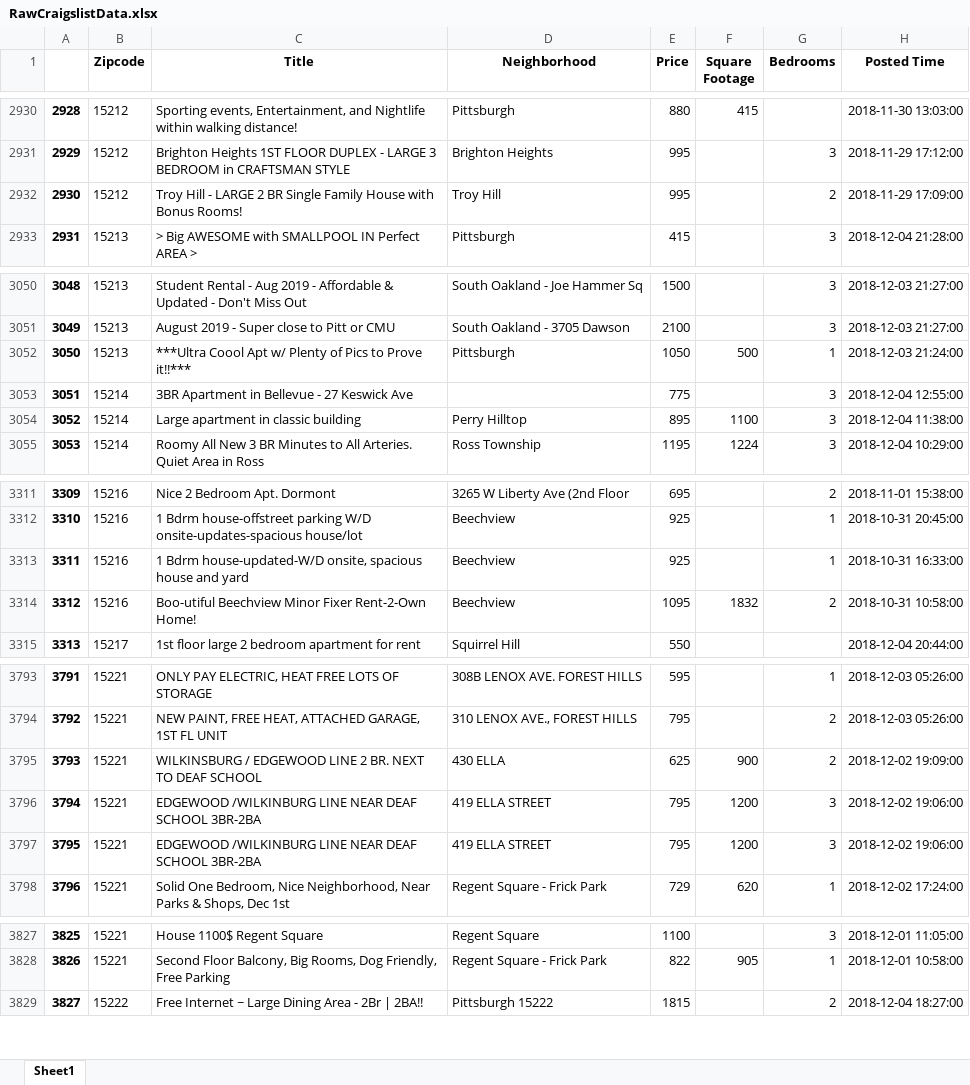
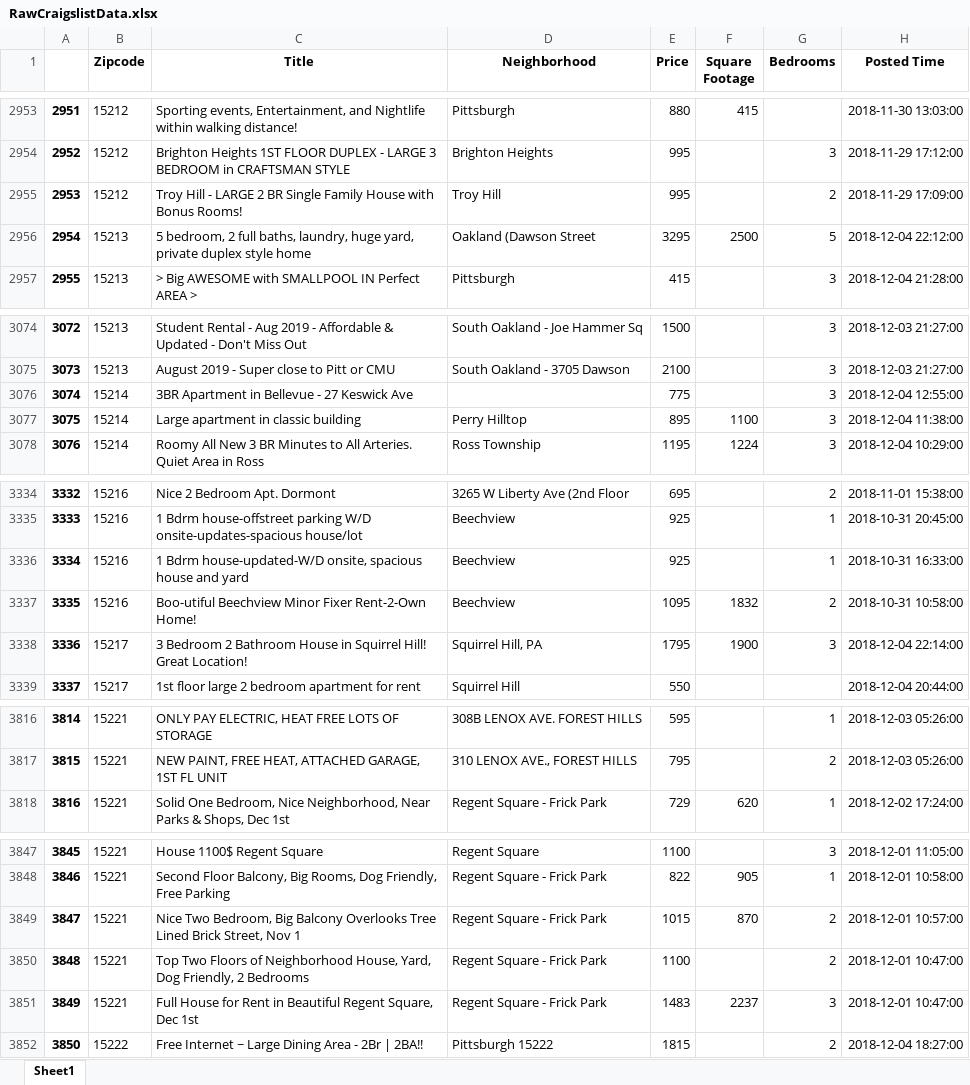
Before and after one commit to Ajcaico/Homi_DFP, an Excel workbook: RawCraigslistData.xlsx, sheet Sheet1, drawn as a sheet; only a part is shown, gaps mark what is left out; values as stored, in another font and other column widths than the file's, no borders; removed rows and columns are numbered as before the commit, all else as after; the diff covers the shown part only; the diff names each change by its address in the sheet, - before the commit and + after, or states it on an @@ line.

```diff
--- a/RawCraigslistData.xlsx (sheet Sheet1)
+++ b/RawCraigslistData.xlsx (sheet Sheet1)
@@ column A renumbered from row 67 down @@
+row 2956: 2954 | 15213 | 5 bedroom, 2 full baths, laundry, huge yard, private duplex style home | Oakland (Dawson Street | 3295 | 2500 | 5 | 2018-12-04 22:12:00
-row 3052: 3050 | 15213 | ***Ultra Coool Apt w/ Plenty of Pics to Prove it!!*** | Pittsburgh | 1050 | 500 | 1 | 2018-12-03 21:24:00
+row 3338: 3336 | 15217 | 3 Bedroom 2 Bathroom House in Squirrel Hill! Great Location! | Squirrel Hill, PA | 1795 | 1900 | 3 | 2018-12-04 22:14:00
-row 3795: 3793 | 15221 | WILKINSBURG / EDGEWOOD LINE 2 BR. NEXT TO DEAF SCHOOL | 430 ELLA | 625 | 900 | 2 | 2018-12-02 19:09:00
-row 3796: 3794 | 15221 | EDGEWOOD /WILKINBURG LINE NEAR DEAF SCHOOL 3BR-2BA | 419 ELLA STREET | 795 | 1200 | 3 | 2018-12-02 19:06:00
-row 3797: 3795 | 15221 | EDGEWOOD /WILKINBURG LINE NEAR DEAF SCHOOL 3BR-2BA | 419 ELLA STREET | 795 | 1200 | 3 | 2018-12-02 19:06:00
+row 3849: 3847 | 15221 | Nice Two Bedroom, Big Balcony Overlooks Tree Lined Brick Street, Nov 1 | Regent Square - Frick Park | 1015 | 870 | 2 | 2018-12-01 10:57:00
+row 3850: 3848 | 15221 | Top Two Floors of Neighborhood House, Yard, Dog Friendly, 2 Bedrooms | Regent Square - Frick Park | 1100 |  | 2 | 2018-12-01 10:47:00
+row 3851: 3849 | 15221 | Full House for Rent in Beautiful Regent Square, Dec 1st | Regent Square - Frick Park | 1483 | 2237 | 3 | 2018-12-01 10:47:00
```
Also changed, not shown: 26 added rows and 3 removed rows elsewhere in this sheet, AggregateCraigslistData.xlsx, Result.xlsx, 3 other files.
